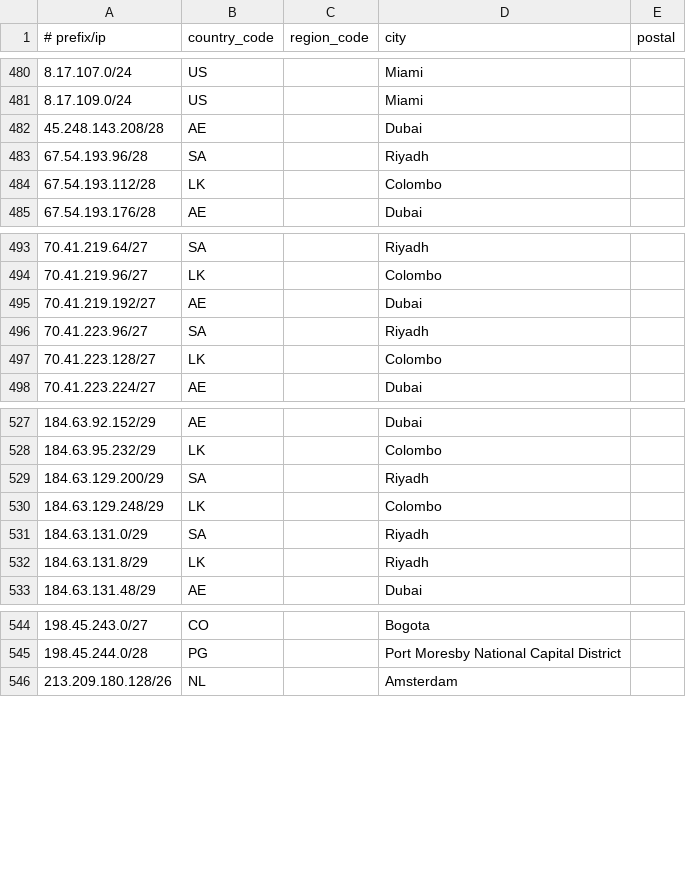
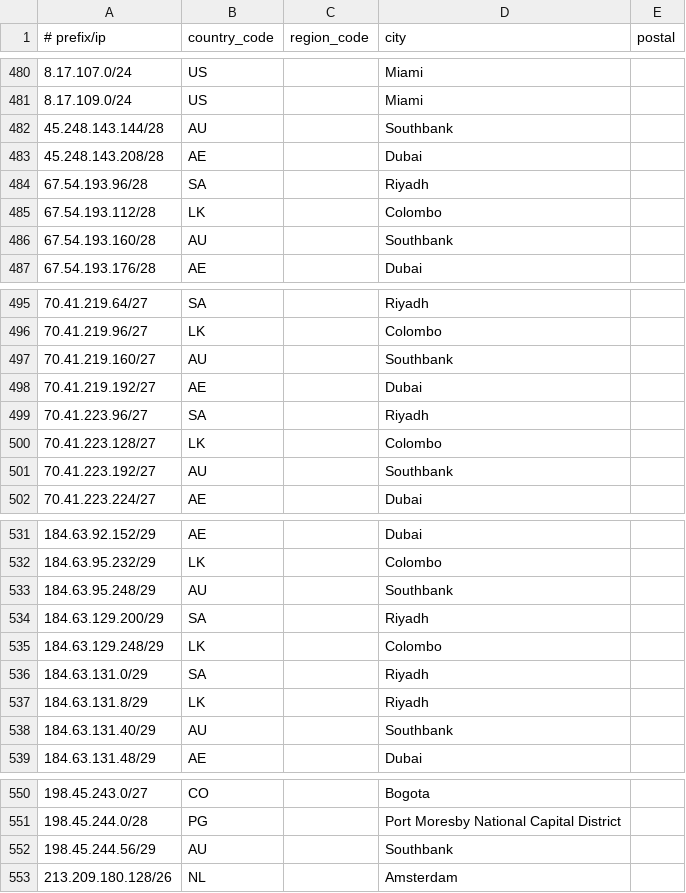
Before and after one commit to Viasat/geofeed, a CSV file: geofeed.csv, drawn as a sheet; only a part is shown, gaps mark what is left out.

Commit message:
viasat geofeed

```diff
--- a/geofeed.csv
+++ b/geofeed.csv
@@ -481,2 +481,3 @@
 8.17.109.0/24,US,,Miami,
+45.248.143.144/28,AU,,Southbank,
 45.248.143.208/28,AE,,Dubai,
@@ -484,2 +485,3 @@
 67.54.193.112/28,LK,,Colombo,
+67.54.193.160/28,AU,,Southbank,
 67.54.193.176/28,AE,,Dubai,
@@ -494,2 +496,3 @@
 70.41.219.96/27,LK,,Colombo,
+70.41.219.160/27,AU,,Southbank,
 70.41.219.192/27,AE,,Dubai,
@@ -497,2 +500,3 @@
 70.41.223.128/27,LK,,Colombo,
+70.41.223.192/27,AU,,Southbank,
 70.41.223.224/27,AE,,Dubai,
@@ -528,2 +532,3 @@
 184.63.95.232/29,LK,,Colombo,
+184.63.95.248/29,AU,,Southbank,
 184.63.129.200/29,SA,,Riyadh,
@@ -532,2 +537,3 @@
 184.63.131.8/29,LK,,Riyadh,
+184.63.131.40/29,AU,,Southbank,
 184.63.131.48/29,AE,,Dubai,
@@ -545,2 +551,3 @@
 198.45.244.0/28,PG,,Port Moresby National Capital District,
+198.45.244.56/29,AU,,Southbank,
 213.209.180.128/26,NL,,Amsterdam,
```
